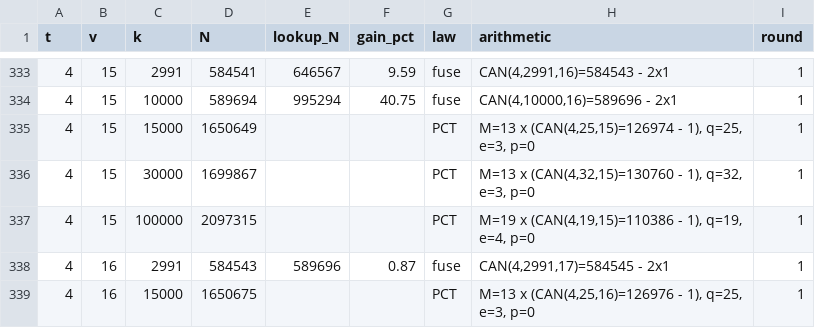
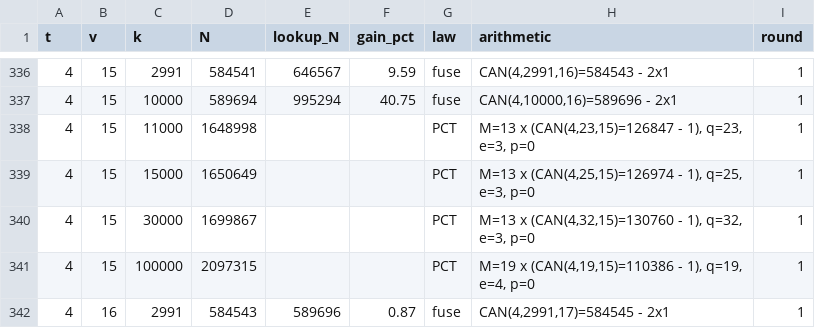
Before and after one commit to arhancanli/ca-tools, a CSV file: table/derived.csv, drawn as a sheet; only a part is shown, gaps mark what is left out; the shorter side is filled out with more unchanged rows; the diff covers the shown part only; the diff names each change by its address in the sheet, - before the commit and + after, or states it on an @@ line.

```diff
--- a/table/derived.csv
+++ b/table/derived.csv
+row 338: 4 | 15 | 11000 | 1648998 |  |  | PCT | M=13 x (CAN(4,23,15)=126847 - 1), q=23, e=3, p=0 | 1
```
Also changed, not shown: 4 added rows, 1 removed row and 6 edited cells elsewhere in this file, 41 other files.
